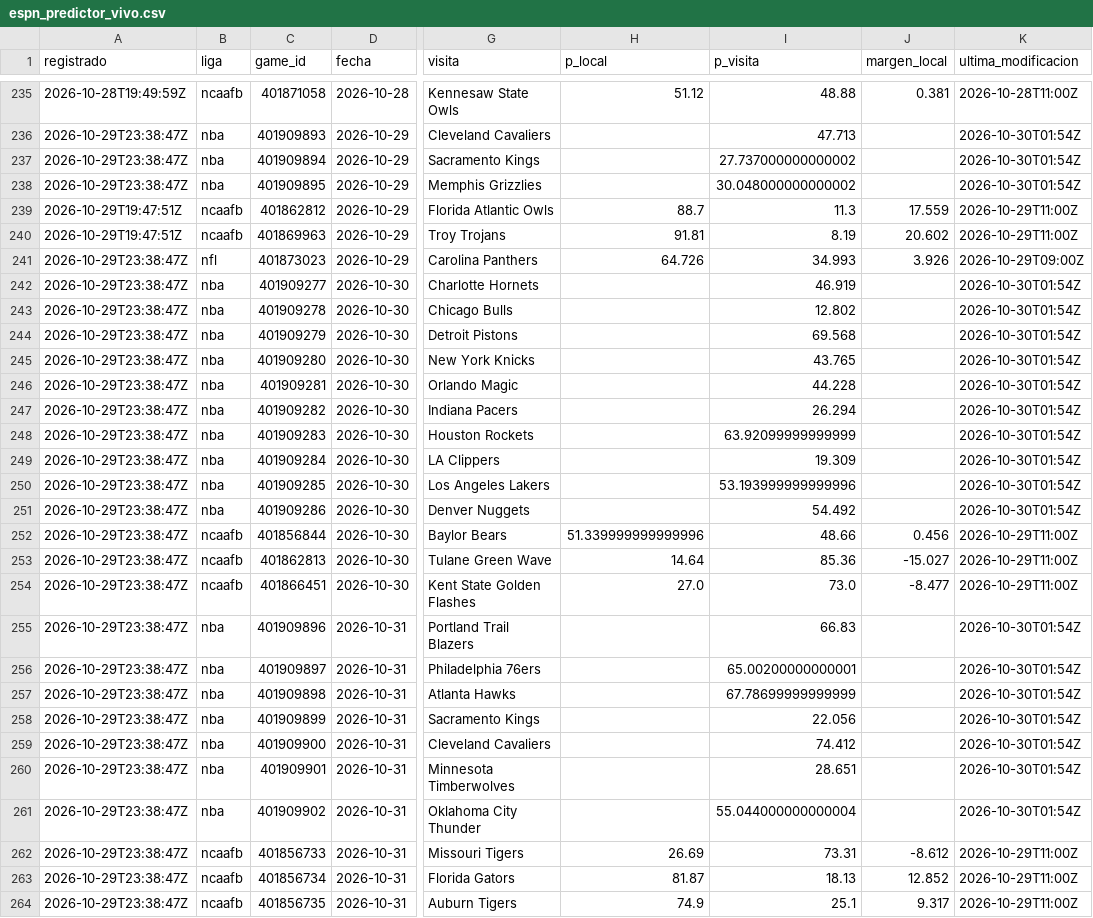
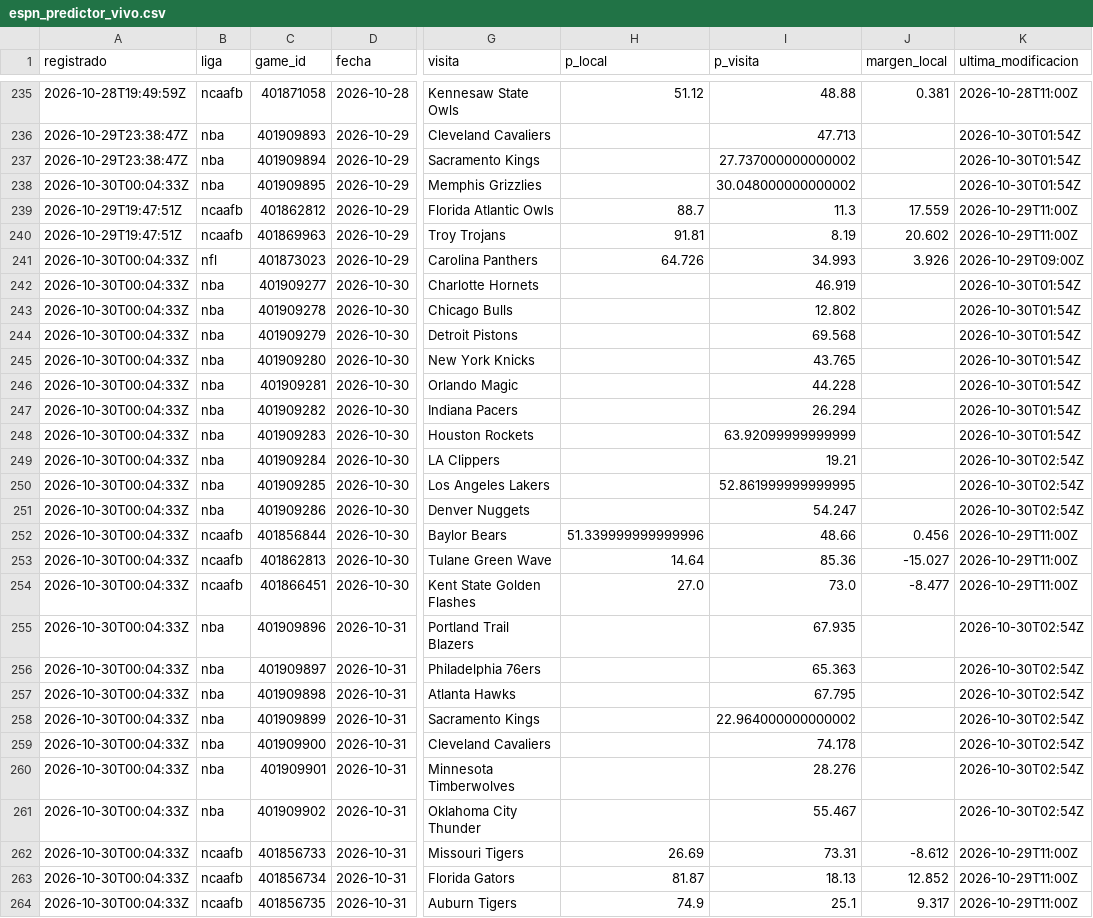
Before and after one commit to tenisman12/edgeline, a CSV file: salida/espn_predictor_vivo.csv, drawn as a sheet; only a part is shown, gaps mark what is left out; the diff covers the shown part only; the diff names each change by its address in the sheet, - before the commit and + after, or states it on an @@ line.

```diff
--- a/salida/espn_predictor_vivo.csv
+++ b/salida/espn_predictor_vivo.csv
-A238 (registrado): 2026-10-29T23:38:47Z
+A238 (registrado): 2026-10-30T00:04:33Z
-A241:A264 (registrado): 2026-10-29T23:38:47Z
+A241:A264 (registrado): 2026-10-30T00:04:33Z
-I249 (p_visita): 19.309
+I249 (p_visita): 19.21
-K249:K251 (ultima_modificacion): 2026-10-30T01:54Z
+K249:K251 (ultima_modificacion): 2026-10-30T02:54Z
-I250 (p_visita): 53.193999999999996
+I250 (p_visita): 52.861999999999995
-I251 (p_visita): 54.492
+I251 (p_visita): 54.247
-I255 (p_visita): 66.83
+I255 (p_visita): 67.935
-K255:K261 (ultima_modificacion): 2026-10-30T01:54Z
+K255:K261 (ultima_modificacion): 2026-10-30T02:54Z
-I256 (p_visita): 65.00200000000001
+I256 (p_visita): 65.363
-I257 (p_visita): 67.78699999999999
+I257 (p_visita): 67.795
-I258 (p_visita): 22.056
+I258 (p_visita): 22.964000000000002
-I259 (p_visita): 74.412
+I259 (p_visita): 74.178
-I260 (p_visita): 28.651
+I260 (p_visita): 28.276
-I261 (p_visita): 55.044000000000004
+I261 (p_visita): 55.467
```
Also changed, not shown: 5 added rows and 53 edited cells elsewhere in this file, salida/clv_detalle.csv, salida/historial_angulos_total.csv, 45 other files.
